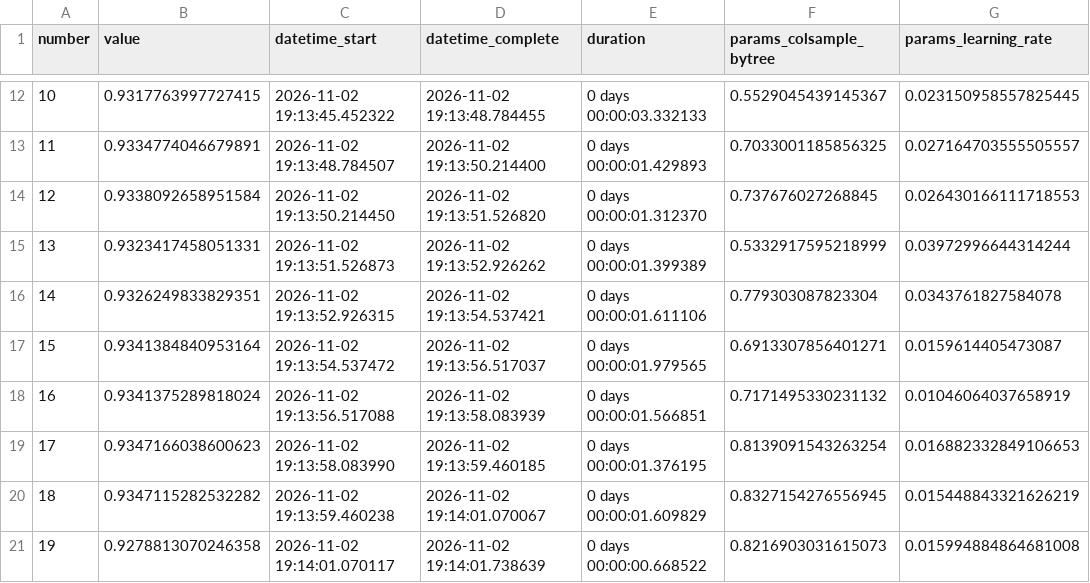
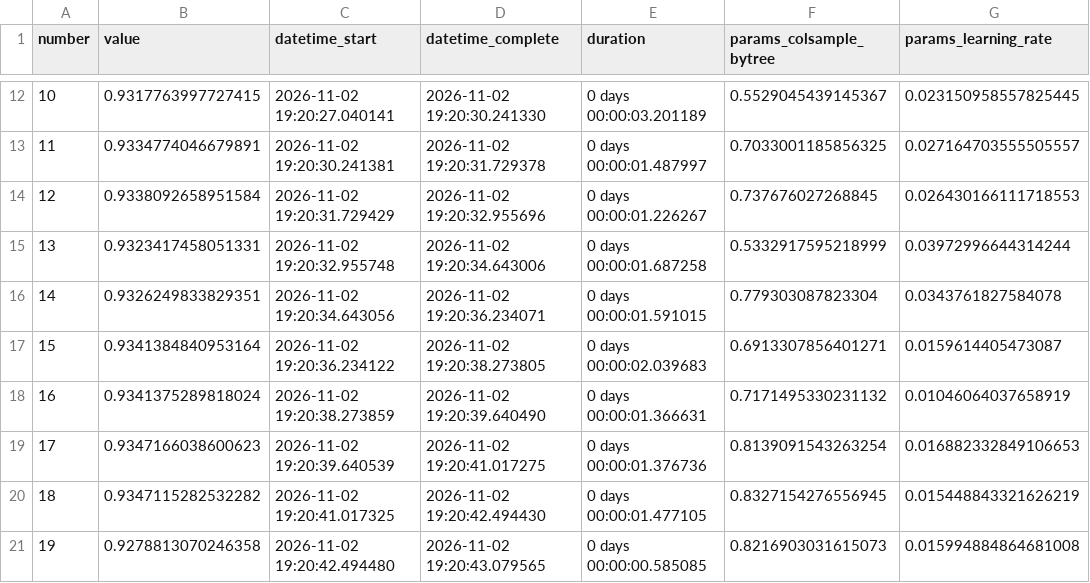
Before and after one commit to VolodinaAlexandra/ml-course-volodina, a CSV file: module-4-features/models/optuna_trials.csv, drawn as a sheet; only a part is shown, gaps mark what is left out; the diff covers the shown part only; the diff names each change by its address in the sheet, - before the commit and + after, or states it on an @@ line.

```diff
--- a/module-4-features/models/optuna_trials.csv
+++ b/module-4-features/models/optuna_trials.csv
-C12 (datetime_start): 2026-11-02 19:13:45.452322
+C12 (datetime_start): 2026-11-02 19:20:27.040141
-D12 (datetime_complete): 2026-11-02 19:13:48.784455
+D12 (datetime_complete): 2026-11-02 19:20:30.241330
-E12 (duration): 0 days 00:00:03.332133
+E12 (duration): 0 days 00:00:03.201189
-C13 (datetime_start): 2026-11-02 19:13:48.784507
+C13 (datetime_start): 2026-11-02 19:20:30.241381
-D13 (datetime_complete): 2026-11-02 19:13:50.214400
+D13 (datetime_complete): 2026-11-02 19:20:31.729378
-E13 (duration): 0 days 00:00:01.429893
+E13 (duration): 0 days 00:00:01.487997
-C14 (datetime_start): 2026-11-02 19:13:50.214450
+C14 (datetime_start): 2026-11-02 19:20:31.729429
-D14 (datetime_complete): 2026-11-02 19:13:51.526820
+D14 (datetime_complete): 2026-11-02 19:20:32.955696
-E14 (duration): 0 days 00:00:01.312370
+E14 (duration): 0 days 00:00:01.226267
-C15 (datetime_start): 2026-11-02 19:13:51.526873
+C15 (datetime_start): 2026-11-02 19:20:32.955748
-D15 (datetime_complete): 2026-11-02 19:13:52.926262
+D15 (datetime_complete): 2026-11-02 19:20:34.643006
-E15 (duration): 0 days 00:00:01.399389
+E15 (duration): 0 days 00:00:01.687258
-C16 (datetime_start): 2026-11-02 19:13:52.926315
+C16 (datetime_start): 2026-11-02 19:20:34.643056
-D16 (datetime_complete): 2026-11-02 19:13:54.537421
+D16 (datetime_complete): 2026-11-02 19:20:36.234071
-E16 (duration): 0 days 00:00:01.611106
+E16 (duration): 0 days 00:00:01.591015
-C17 (datetime_start): 2026-11-02 19:13:54.537472
+C17 (datetime_start): 2026-11-02 19:20:36.234122
-D17 (datetime_complete): 2026-11-02 19:13:56.517037
+D17 (datetime_complete): 2026-11-02 19:20:38.273805
-E17 (duration): 0 days 00:00:01.979565
+E17 (duration): 0 days 00:00:02.039683
-C18 (datetime_start): 2026-11-02 19:13:56.517088
+C18 (datetime_start): 2026-11-02 19:20:38.273859
-D18 (datetime_complete): 2026-11-02 19:13:58.083939
+D18 (datetime_complete): 2026-11-02 19:20:39.640490
-E18 (duration): 0 days 00:00:01.566851
+E18 (duration): 0 days 00:00:01.366631
-C19 (datetime_start): 2026-11-02 19:13:58.083990
+C19 (datetime_start): 2026-11-02 19:20:39.640539
-D19 (datetime_complete): 2026-11-02 19:13:59.460185
+D19 (datetime_complete): 2026-11-02 19:20:41.017275
-E19 (duration): 0 days 00:00:01.376195
+E19 (duration): 0 days 00:00:01.376736
-C20 (datetime_start): 2026-11-02 19:13:59.460238
+C20 (datetime_start): 2026-11-02 19:20:41.017325
-D20 (datetime_complete): 2026-11-02 19:14:01.070067
+D20 (datetime_complete): 2026-11-02 19:20:42.494430
-E20 (duration): 0 days 00:00:01.609829
+E20 (duration): 0 days 00:00:01.477105
-C21 (datetime_start): 2026-11-02 19:14:01.070117
+C21 (datetime_start): 2026-11-02 19:20:42.494480
-D21 (datetime_complete): 2026-11-02 19:14:01.738639
+D21 (datetime_complete): 2026-11-02 19:20:43.079565
-E21 (duration): 0 days 00:00:00.668522
+E21 (duration): 0 days 00:00:00.585085
```
Also changed, not shown: 60 edited cells elsewhere in this file, 10 other files.
